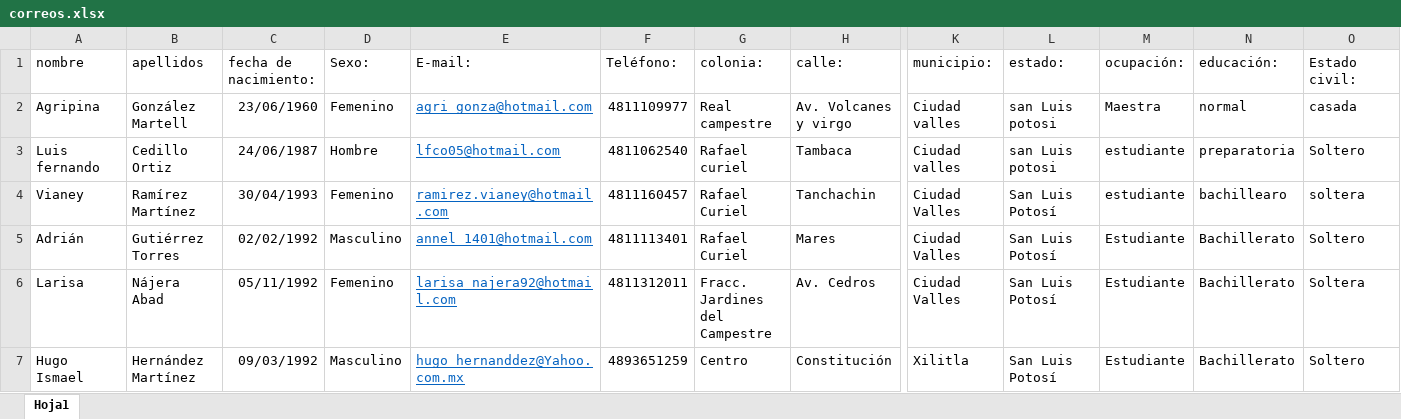
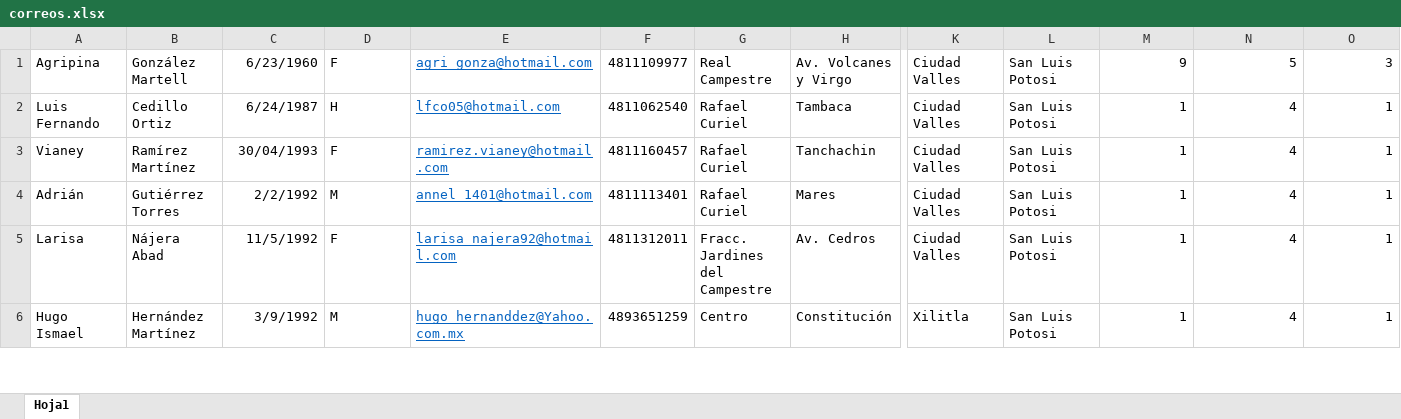
Before and after one commit to alfredo-barron/ForceCRM, an Excel workbook: public/correos.xlsx, sheet Hoja1, drawn as a sheet; only a part is shown, gaps mark what is left out; values as stored, in another font and other column widths than the file's, no borders; removed rows and columns are numbered as before the commit, all else as after; rows hold the shown columns only; the diff covers the shown part only; the diff names each change by its address in the sheet, - before the commit and + after, or states it on an @@ line.

Commit message:
Correos

```diff
--- a/public/correos.xlsx (sheet Hoja1)
+++ b/public/correos.xlsx (sheet Hoja1)
-row 1: nombre | apellidos | fecha de nacimiento: | Sexo: | E-mail: | Teléfono: | colonia: | calle: | municipio: | estado: | ocupación: | educación: | Estado civil:
-C1: 23/06/1960
+C1: 6/23/1960
-D1: Femenino
+D1: F
-G1: Real campestre
+G1: Real Campestre
-H1: Av. Volcanes y virgo
+H1: Av. Volcanes y Virgo
-K1:K2: Ciudad valles
+K1:K2: Ciudad Valles
-L1:L2: san Luis potosi
+L1:L2: San Luis Potosi
-M1: Maestra
+M1: 9
-N1: normal
+N1: 5
-O1: casada
+O1: 3
-A2: Luis fernando
+A2: Luis Fernando
-C2: 24/06/1987
+C2: 6/24/1987
-D2: Hombre
+D2: H
-G2: Rafael curiel
+G2: Rafael Curiel
-M2:M3: estudiante
+M2:M3: 1
-N2: preparatoria
+N2: 4
-O2: Soltero
+O2: 1
-D3: Femenino
+D3: F
-L3:L6: San Luis Potosí
+L3:L6: San Luis Potosi
-N3: bachillearo
+N3: 4
-O3: soltera
+O3: 1
-C4: 02/02/1992
+C4: 2/2/1992
-D4: Masculino
+D4: M
-M4:M6: Estudiante
+M4:M6: 1
-N4:N6: Bachillerato
+N4:N6: 4
-O4: Soltero
+O4: 1
-C5: 05/11/1992
+C5: 11/5/1992
-D5: Femenino
+D5: F
-O5: Soltera
+O5: 1
-C6: 09/03/1992
+C6: 3/9/1992
-D6: Masculino
+D6: M
-O6: Soltero
+O6: 1
```
Also changed, not shown: 1 added row, 157 edited cells and cell formats elsewhere in this sheet, 8 other files.
